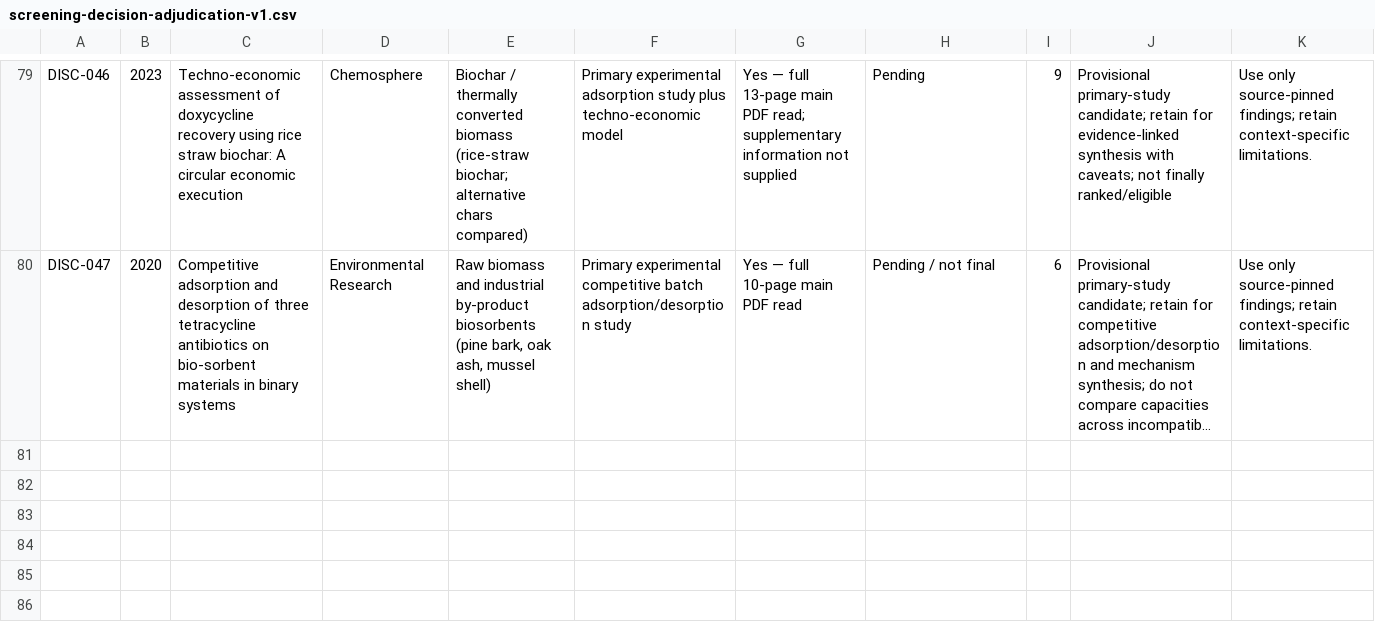
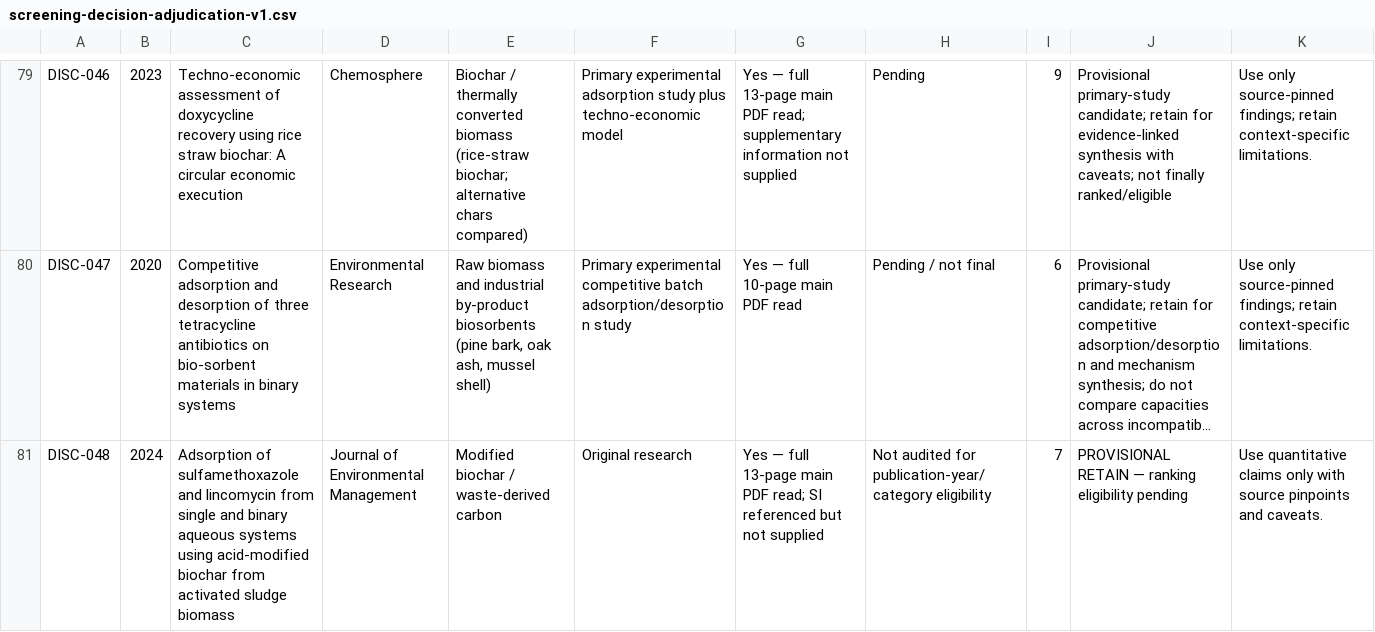
Before and after one commit to zaidkhan005/reviewAdsorbants, a CSV file: data/screening-decision-adjudication-v1.csv, drawn as a sheet; only a part is shown, gaps mark what is left out; long unchanged cells end in …; rows hold the shown columns only; the diff covers the shown part only; the diff names each change by its address in the sheet, - before the commit and + after, or states it on an @@ line.

```diff
--- a/data/screening-decision-adjudication-v1.csv
+++ b/data/screening-decision-adjudication-v1.csv
+row 81: DISC-048 | 2024 | Adsorption of sulfamethoxazole and lincomycin from single and binary aqueous systems using acid-modified biochar from activated sludge biomass | Journal of Environmental Management | Modified biochar / waste-derived carbon | Original research | Yes — full 13-page main PDF read; SI referenced but not supplied | Not audited for publication-year/category eligibility | 7 | PROVISIONAL RETAIN — ranking eligibility pending | Use quantitative claims only with source pinpoints and caveats.
```
Also changed, not shown: 2 added rows elsewhere in this file.
